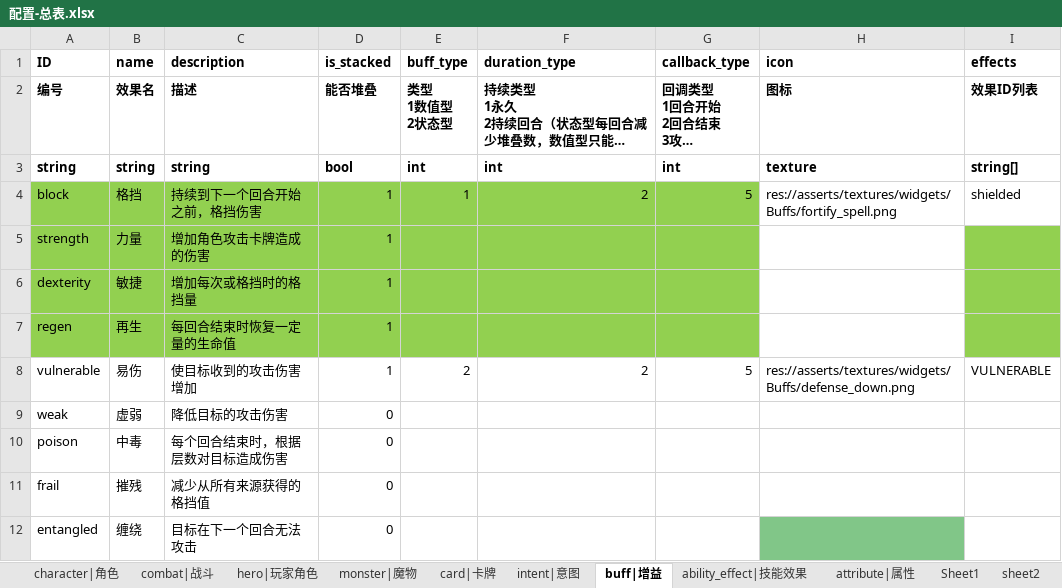
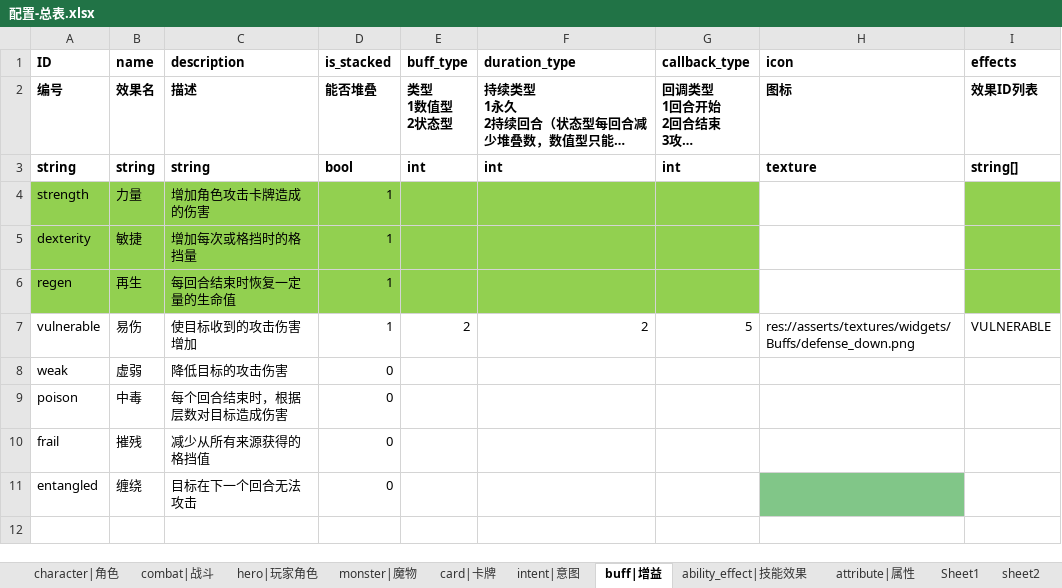
Before and after one commit to Liweimin0512/projectSX, an Excel workbook: xlsdir/配置-总表.xlsx, sheet buff|增益, drawn as a sheet; long unchanged cells end in …; values as stored, in another font and other column widths than the file's, no borders; the diff names each change by its address in the sheet, - before the commit and + after, or states it on an @@ line.

```diff
--- a/xlsdir/配置-总表.xlsx (sheet buff|增益)
+++ b/xlsdir/配置-总表.xlsx (sheet buff|增益)
-row 4: block | 格挡 | 持续到下一个回合开始之前，格挡伤害 | 1 | 1 | 2 | 5 | res://asserts/textures/widgets/Buffs/fortify_spell.png | shielded
```
Also changed, not shown: sheet ability_effect|技能效果, sheet intent|意图, 17 other files.
